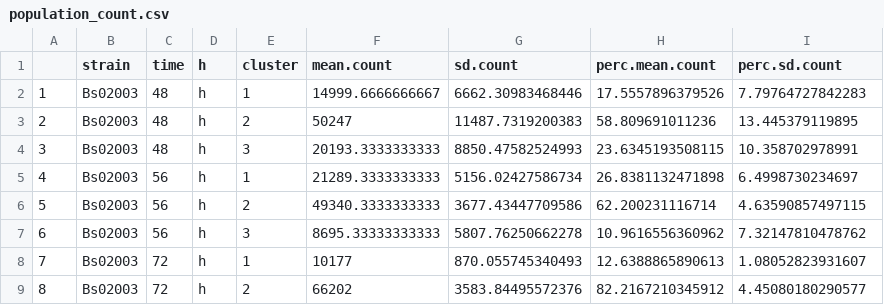
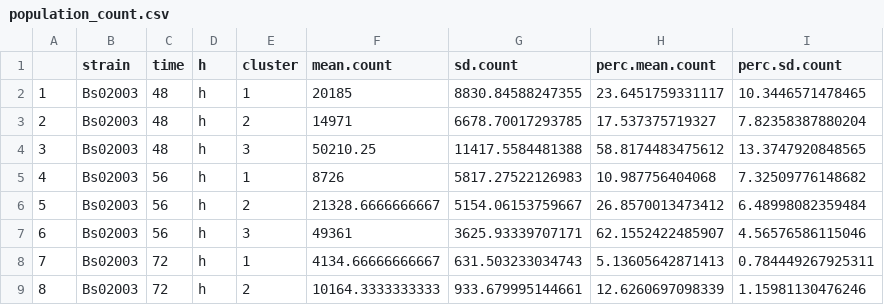
Before and after one commit to danschw/flow_spore, a CSV file: suppl/population_count.csv, drawn as a sheet; only a part is shown; the diff covers the shown part only.

```diff
--- a/suppl/population_count.csv
+++ b/suppl/population_count.csv
@@ -1,9 +1,9 @@
 "","strain","time","h","cluster","mean.count","sd.count","perc.mean.count","perc.sd.count"
-"1","Bs02003",48,"h",1,14999.6666666667,6662.30983468446,17.5557896379526,7.79764727842283
-"2","Bs02003",48,"h",2,50247,11487.7319200383,58.809691011236,13.445379119895
-"3","Bs02003",48,"h",3,20193.3333333333,8850.47582524993,23.6345193508115,10.358702978991
-"4","Bs02003",56,"h",1,21289.3333333333,5156.02427586734,26.8381132471898,6.4998730234697
-"5","Bs02003",56,"h",2,49340.3333333333,3677.43447709586,62.200231116714,4.63590857497115
-"6","Bs02003",56,"h",3,8695.33333333333,5807.76250662278,10.9616556360962,7.32147810478762
-"7","Bs02003",72,"h",1,10177,870.055745340493,12.6388865890613,1.08052823931607
-"8","Bs02003",72,"h",2,66202,3583.84495572376,82.2167210345912,4.45080180290577
+"1","Bs02003",48,"h",1,20185,8830.84588247355,23.6451759331117,10.3446571478465
+"2","Bs02003",48,"h",2,14971,6678.70017293785,17.537375719327,7.82358387880204
+"3","Bs02003",48,"h",3,50210.25,11417.5584481388,58.8174483475612,13.3747920848565
+"4","Bs02003",56,"h",1,8726,5817.27522126983,10.987756404068,7.32509776148682
+"5","Bs02003",56,"h",2,21328.6666666667,5154.06153759667,26.8570013473412,6.48998082359484
+"6","Bs02003",56,"h",3,49361,3625.93339707171,62.1552422485907,4.56576586115046
+"7","Bs02003",72,"h",1,4134.66666666667,631.503233034743,5.13605642871413,0.784449267925311
+"8","Bs02003",72,"h",2,10164.3333333333,933.679995144661,12.6260697098339,1.15981130476246
```
Also changed, not shown: 148 edited cells elsewhere in this file, suppl/centers_f3.csv, 12 other files.
